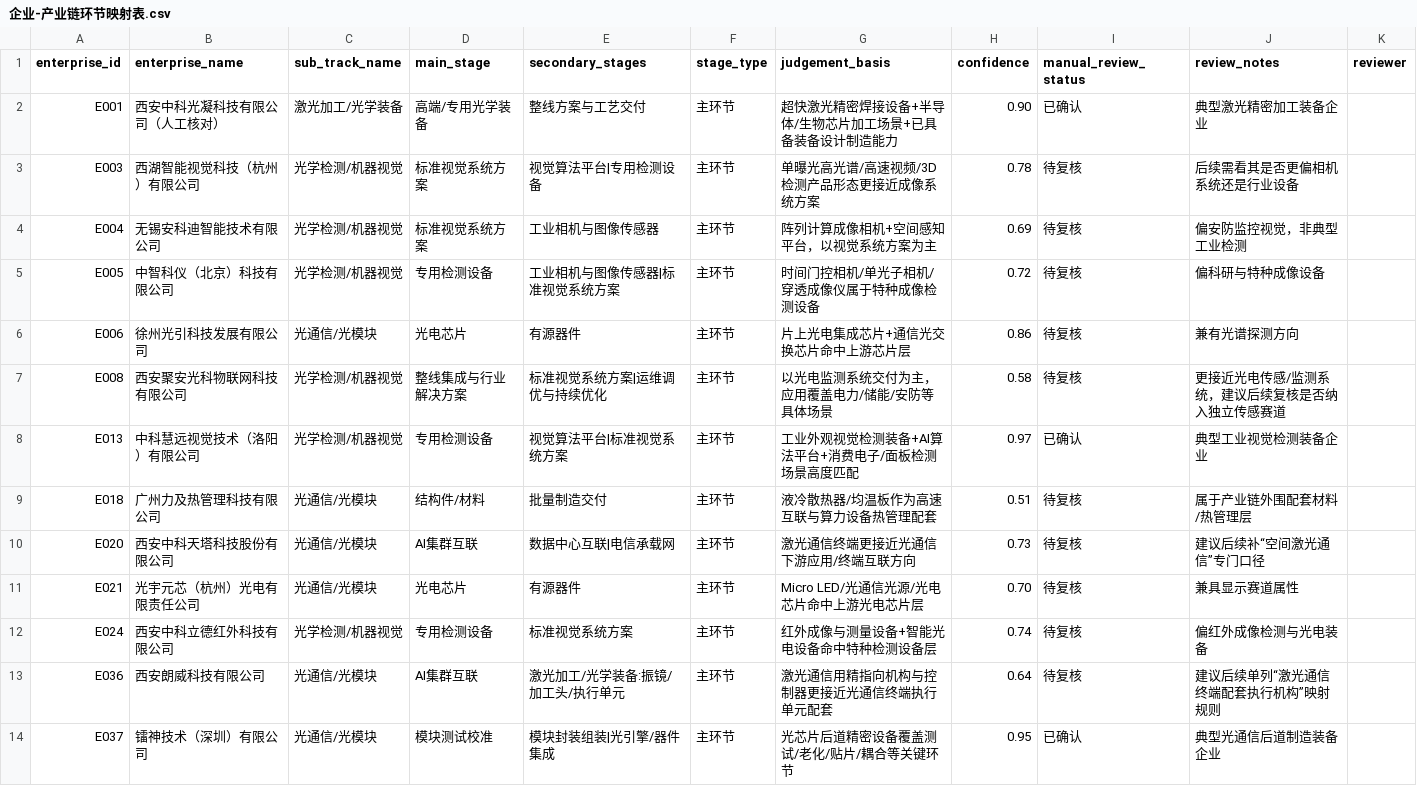
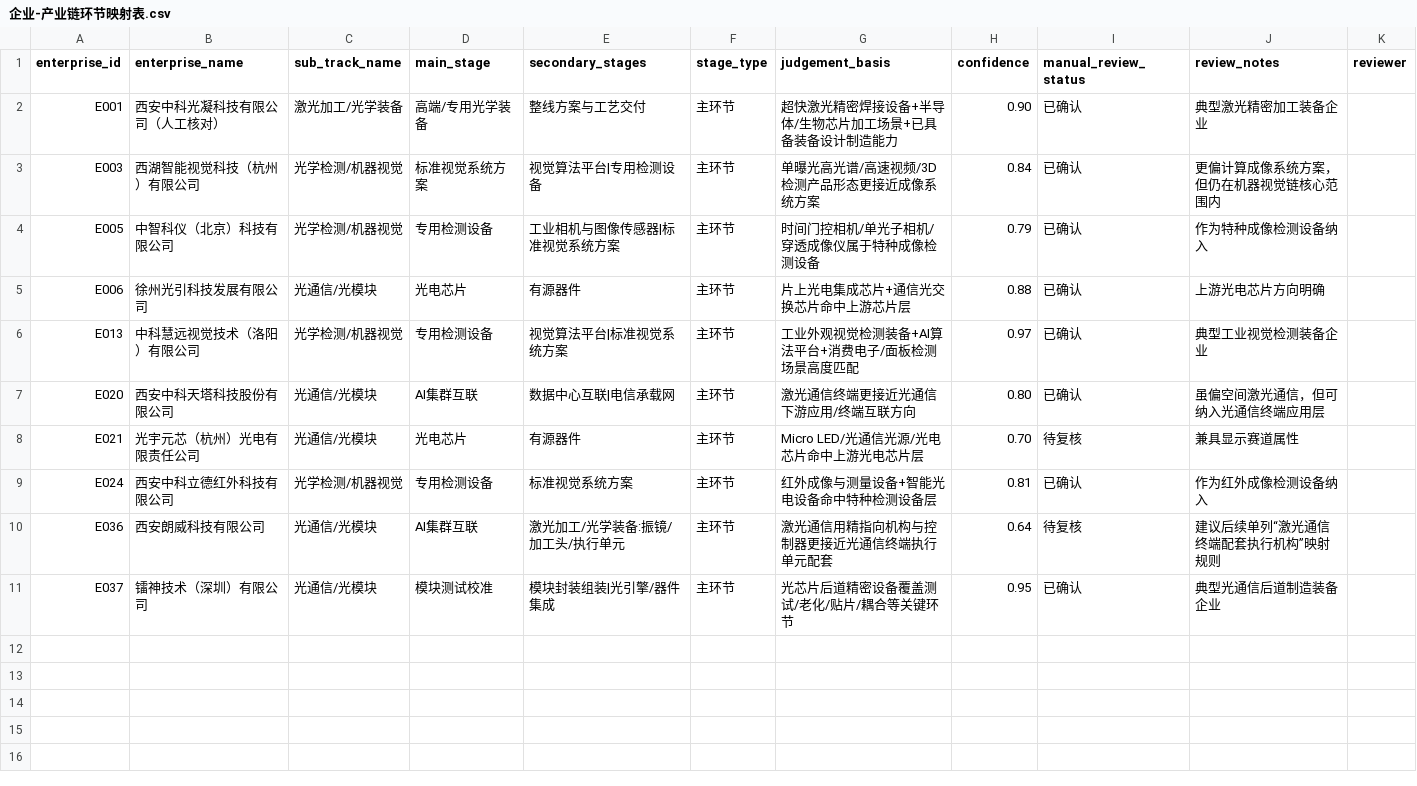
Before and after one commit to whyx007/knowledge_graph, a CSV file: data/mappings/企业-产业链环节映射表.csv, drawn as a sheet.

Commit message:
refine: second-pass review for enterprise chain mapping

```diff
--- a/data/mappings/企业-产业链环节映射表.csv
+++ b/data/mappings/企业-产业链环节映射表.csv
@@ -2,12 +2,9 @@ enterprise_id,enterprise_name,sub_track_name,main_stage,secondary_stages,stage_t
 E001,西安中科光凝科技有限公司（人工核对）,激光加工/光学装备,高端/专用光学装备,整线方案与工艺交付,主环节,超快激光精密焊接设备+半导体/生物芯片加工场景+已具备装备设计制造能力,0.90,已确认,典型激光精密加工装备企业,
-E003,西湖智能视觉科技（杭州）有限公司,光学检测/机器视觉,标准视觉系统方案,视觉算法平台|专用检测设备,主环节,单曝光高光谱/高速视频/3D检测产品形态更接近成像系统方案,0.78,待复核,后续需看其是否更偏相机系统还是行业设备,
-E004,无锡安科迪智能技术有限公司,光学检测/机器视觉,标准视觉系统方案,工业相机与图像传感器,主环节,阵列计算成像相机+空间感知平台，以视觉系统方案为主,0.69,待复核,偏安防监控视觉，非典型工业检测,
-E005,中智科仪（北京）科技有限公司,光学检测/机器视觉,专用检测设备,工业相机与图像传感器|标准视觉系统方案,主环节,时间门控相机/单光子相机/穿透成像仪属于特种成像检测设备,0.72,待复核,偏科研与特种成像设备,
-E006,徐州光引科技发展有限公司,光通信/光模块,光电芯片,有源器件,主环节,片上光电集成芯片+通信光交换芯片命中上游芯片层,0.86,待复核,兼有光谱探测方向,
-E008,西安聚安光科物联网科技有限公司,光学检测/机器视觉,整线集成与行业解决方案,标准视觉系统方案|运维调优与持续优化,主环节,以光电监测系统交付为主，应用覆盖电力/储能/安防等具体场景,0.58,待复核,更接近光电传感/监测系统，建议后续复核是否纳入独立传感赛道,
+E003,西湖智能视觉科技（杭州）有限公司,光学检测/机器视觉,标准视觉系统方案,视觉算法平台|专用检测设备,主环节,单曝光高光谱/高速视频/3D检测产品形态更接近成像系统方案,0.84,已确认,更偏计算成像系统方案，但仍在机器视觉链核心范围内,
+E005,中智科仪（北京）科技有限公司,光学检测/机器视觉,专用检测设备,工业相机与图像传感器|标准视觉系统方案,主环节,时间门控相机/单光子相机/穿透成像仪属于特种成像检测设备,0.79,已确认,作为特种成像检测设备纳入,
+E006,徐州光引科技发展有限公司,光通信/光模块,光电芯片,有源器件,主环节,片上光电集成芯片+通信光交换芯片命中上游芯片层,0.88,已确认,上游光电芯片方向明确,
 E013,中科慧远视觉技术（洛阳）有限公司,光学检测/机器视觉,专用检测设备,视觉算法平台|标准视觉系统方案,主环节,工业外观视觉检测装备+AI算法平台+消费电子/面板检测场景高度匹配,0.97,已确认,典型工业视觉检测装备企业,
-E018,广州力及热管理科技有限公司,光通信/光模块,结构件/材料,批量制造交付,主环节,液冷散热器/均温板作为高速互联与算力设备热管理配套,0.51,待复核,属于产业链外围配套材料/热管理层,
-E020,西安中科天塔科技股份有限公司,光通信/光模块,AI集群互联,数据中心互联|电信承载网,主环节,激光通信终端更接近光通信下游应用/终端互联方向,0.73,待复核,建议后续补“空间激光通信”专门口径,
+E020,西安中科天塔科技股份有限公司,光通信/光模块,AI集群互联,数据中心互联|电信承载网,主环节,激光通信终端更接近光通信下游应用/终端互联方向,0.80,已确认,虽偏空间激光通信，但可纳入光通信终端应用层,
 E021,光宇元芯（杭州）光电有限责任公司,光通信/光模块,光电芯片,有源器件,主环节,Micro LED/光通信光源/光电芯片命中上游光电芯片层,0.70,待复核,兼具显示赛道属性,
-E024,西安中科立德红外科技有限公司,光学检测/机器视觉,专用检测设备,标准视觉系统方案,主环节,红外成像与测量设备+智能光电设备命中特种检测设备层,0.74,待复核,偏红外成像检测与光电装备,
+E024,西安中科立德红外科技有限公司,光学检测/机器视觉,专用检测设备,标准视觉系统方案,主环节,红外成像与测量设备+智能光电设备命中特种检测设备层,0.81,已确认,作为红外成像检测设备纳入,
 E036,西安朗威科技有限公司,光通信/光模块,AI集群互联,激光加工/光学装备:振镜/加工头/执行单元,主环节,激光通信用精指向机构与控制器更接近光通信终端执行单元配套,0.64,待复核,建议后续单列“激光通信终端配套执行机构”映射规则,
```
Also changed, not shown: data/mappings/企业-子赛道映射表.csv, data/mappings/企业能力-关键能力映射表.csv.
